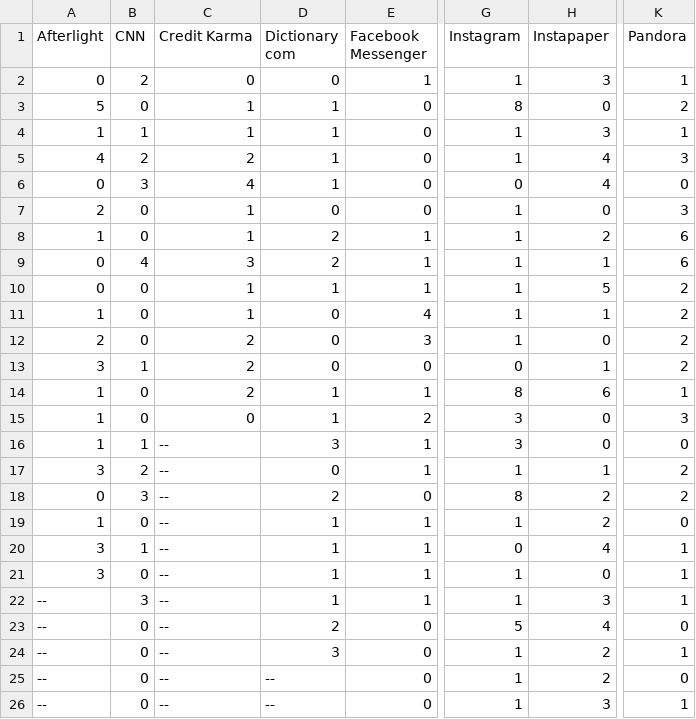
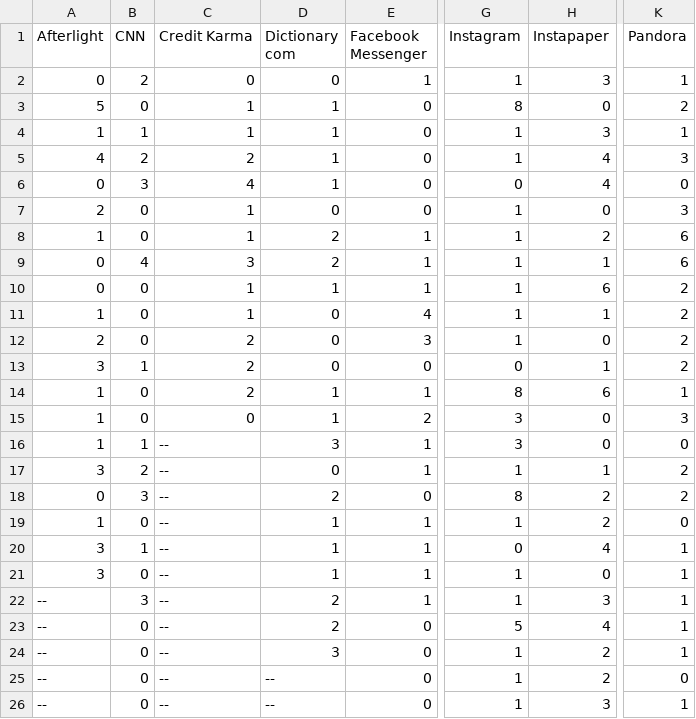
Before and after one commit to kbaileyky/VersionClassifier, a CSV file: Data/json/VersionJsonClassified/AppCSVs/MobileEnahncements.csv, drawn as a sheet; only a part is shown, gaps mark what is left out; the diff names each change by its address in the sheet, - before the commit and + after, or states it on an @@ line.

```diff
--- a/Data/json/VersionJsonClassified/AppCSVs/MobileEnahncements.csv
+++ b/Data/json/VersionJsonClassified/AppCSVs/MobileEnahncements.csv
-H10 (Instapaper): 5
+H10 (Instapaper): 6
-D22 (Dictionary com): 1
+D22 (Dictionary com): 2
-K23 (Pandora): 0
+K23 (Pandora): 1
```
Also changed, not shown: Data/json/VersionJsonClassified/AppCSVs/DesktopBugs.csv, Data/json/VersionJsonClassified/AppCSVs/DesktopEnahncements.csv, 22 other files.
